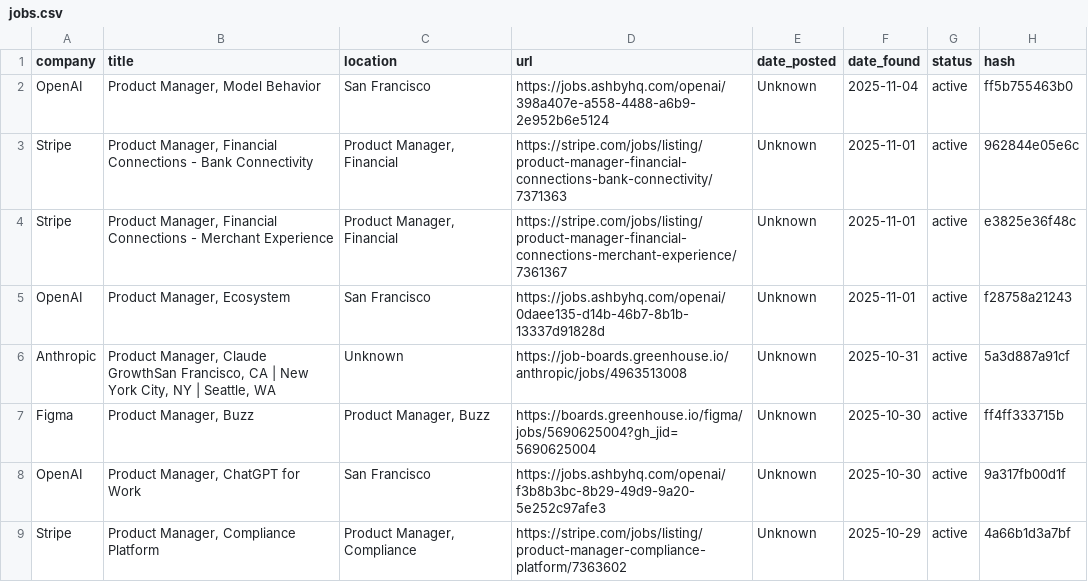
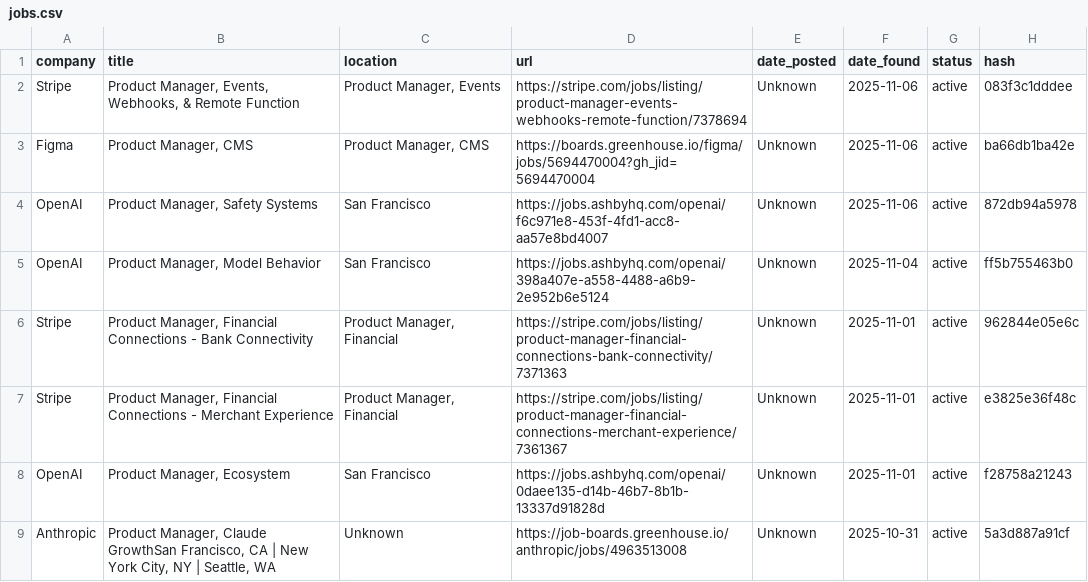
Before and after one commit to alishsayd/Scraper, a CSV file: jobs.csv, drawn as a sheet; only a part is shown; the shorter side is filled out with more unchanged rows; the diff names each change by its address in the sheet, - before the commit and + after, or states it on an @@ line.

```diff
--- a/jobs.csv
+++ b/jobs.csv
+row 2: Stripe | Product Manager, Events, Webhooks, & Remote Function | Product Manager, Events | https://stripe.com/jobs/listing/product-manager-events-webhooks-remote-function/7378694 | Unknown | 2025-11-06 | active | 083f3c1dddee
+row 3: Figma | Product Manager, CMS | Product Manager, CMS | https://boards.greenhouse.io/figma/jobs/5694470004?gh_jid=5694470004 | Unknown | 2025-11-06 | active | ba66db1ba42e
+row 4: OpenAI | Product Manager, Safety Systems | San Francisco | https://jobs.ashbyhq.com/openai/f6c971e8-453f-4fd1-acc8-aa57e8bd4007 | Unknown | 2025-11-06 | active | 872db94a5978
```
Also changed, not shown: 3 other files.
